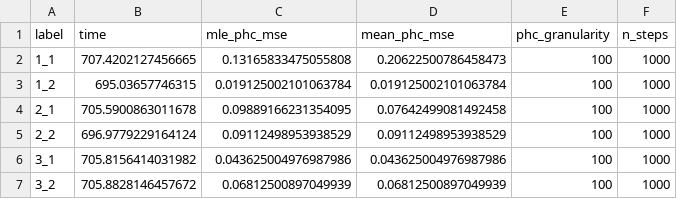
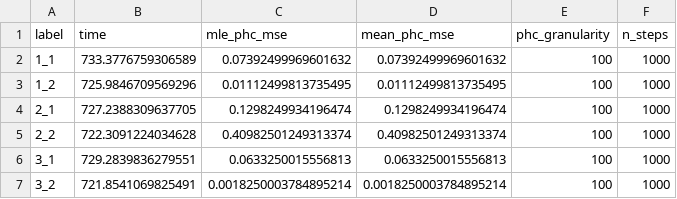
Before and after one commit to hangulu/thesis, a CSV file: code/experiment_results/rwm_expec_2d_high_gran.csv, drawn as a sheet.

```diff
--- a/code/experiment_results/rwm_expec_2d_high_gran.csv
+++ b/code/experiment_results/rwm_expec_2d_high_gran.csv
@@ -1,7 +1,7 @@
 label,time,mle_phc_mse,mean_phc_mse,phc_granularity,n_steps
-1_1,707.4202127456665,0.13165833475055808,0.20622500786458473,100,1000
-1_2,695.03657746315,0.019125002101063784,0.019125002101063784,100,1000
-2_1,705.5900863011678,0.09889166231354095,0.07642499081492458,100,1000
-2_2,696.9779229164124,0.09112498953938529,0.09112498953938529,100,1000
-3_1,705.8156414031982,0.043625004976987986,0.043625004976987986,100,1000
-3_2,705.8828146457672,0.06812500897049939,0.06812500897049939,100,1000
+1_1,733.3776759306589,0.07392499969601632,0.07392499969601632,100,1000
+1_2,725.9846709569296,0.01112499813735495,0.01112499813735495,100,1000
+2_1,727.2388309637705,0.1298249934196474,0.1298249934196474,100,1000
+2_2,722.3091224034628,0.40982501249313374,0.40982501249313374,100,1000
+3_1,729.2839836279551,0.0633250015556813,0.0633250015556813,100,1000
+3_2,721.8541069825491,0.0018250003784895214,0.0018250003784895214,100,1000
```
Also changed, not shown: code/experiment_results/rwm_expec_2d.csv, code/experiment_results/rwm_expec_2d_high_steps.csv, 2 other files.
